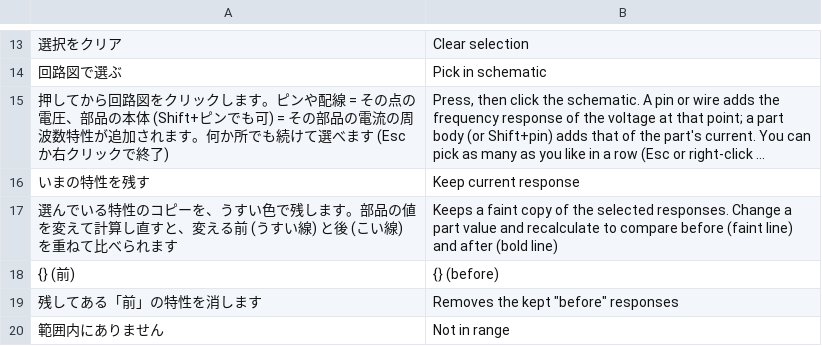
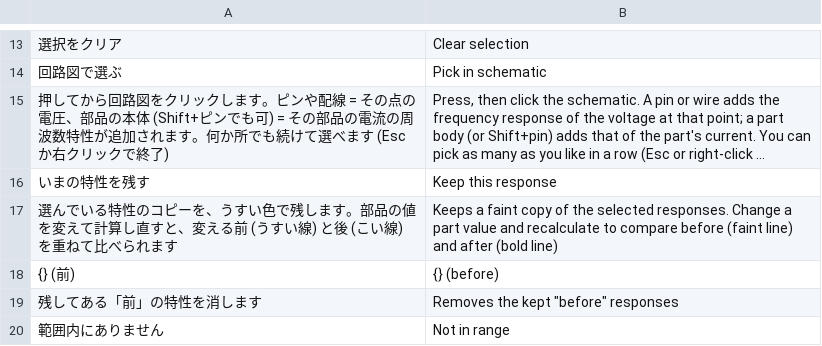
Before and after one commit to K2EXTER/circuitCad, a TSV file: crates/i18n/en/schematic1.tsv, drawn as a sheet; only a part is shown, gaps mark what is left out; long unchanged cells end in …; the diff names each change by its address in the sheet, - before the commit and + after, or states it on an @@ line.

```diff
--- a/crates/i18n/en/schematic1.tsv
+++ b/crates/i18n/en/schematic1.tsv
-B16: Keep current response
+B16: Keep this response
```
Also changed, not shown: 9 other files.
